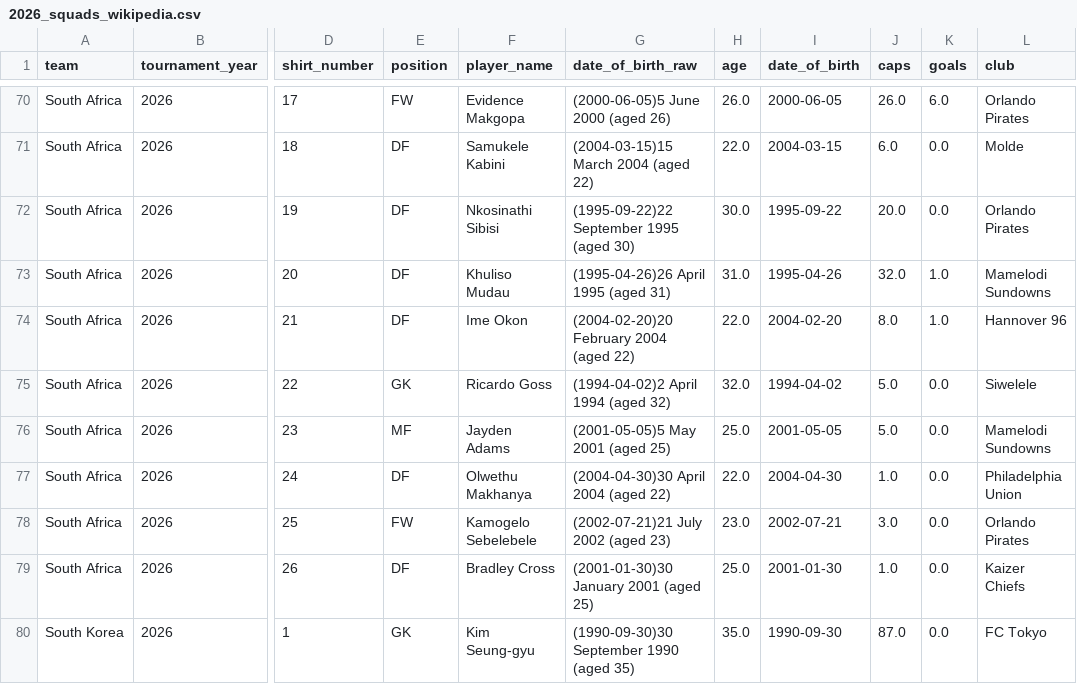
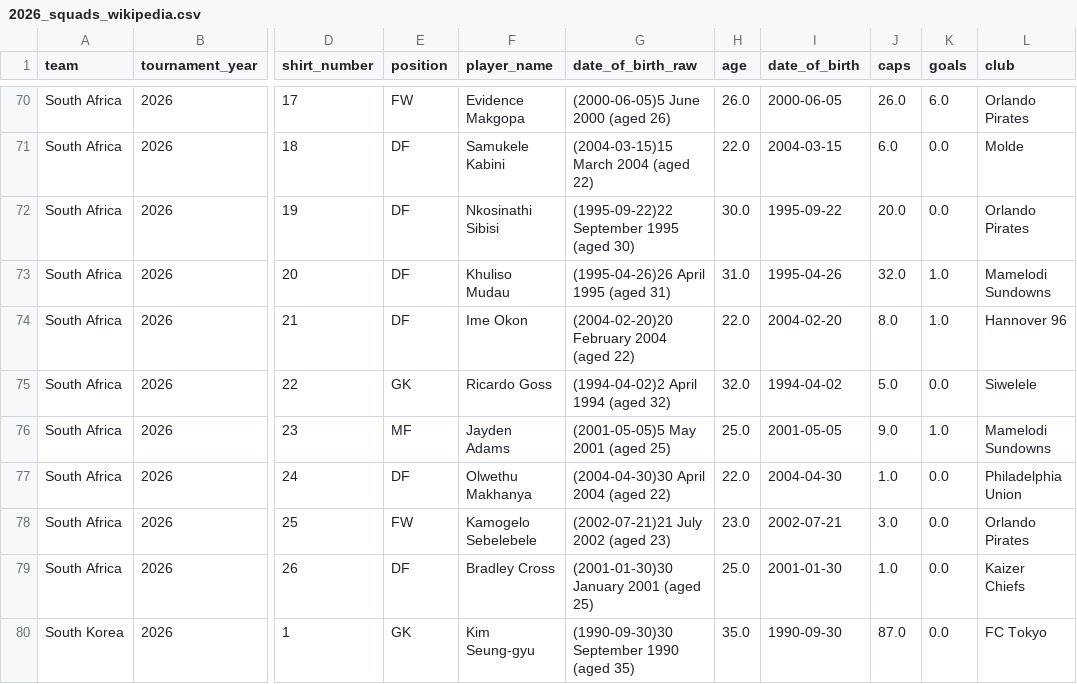
Before and after one commit to sboettch/fifaworldcup2026-v1, a CSV file: data/processed/2026_squads_wikipedia.csv, drawn as a sheet; only a part is shown, gaps mark what is left out; the diff names each change by its address in the sheet, - before the commit and + after, or states it on an @@ line.

```diff
--- a/data/processed/2026_squads_wikipedia.csv
+++ b/data/processed/2026_squads_wikipedia.csv
-J76 (caps): 5.0
+J76 (caps): 9.0
-K76 (goals): 0.0
+K76 (goals): 1.0
```
